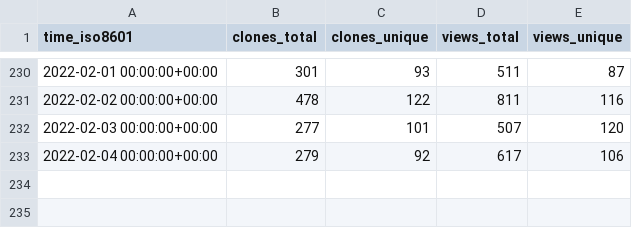
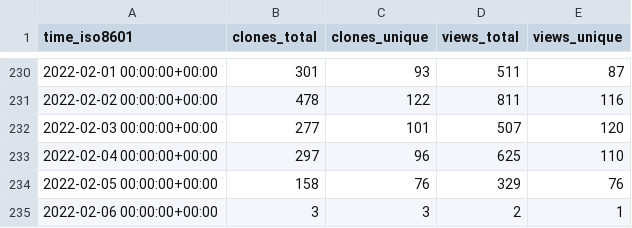
Before and after one commit to MahKC/tendermint, a CSV file: tendermint/starport/ghrs-data/views_clones_aggregate.csv, drawn as a sheet; only a part is shown, gaps mark what is left out.

```diff
--- a/tendermint/starport/ghrs-data/views_clones_aggregate.csv
+++ b/tendermint/starport/ghrs-data/views_clones_aggregate.csv
@@ -232,2 +232,4 @@ time_iso8601,clones_total,clones_unique,views_total,views_unique
 2022-02-03 00:00:00+00:00,277,101,507,120
-2022-02-04 00:00:00+00:00,279,92,617,106
+2022-02-04 00:00:00+00:00,297,96,625,110
+2022-02-05 00:00:00+00:00,158,76,329,76
+2022-02-06 00:00:00+00:00,3,3,2,1
```
Also changed, not shown: 1 other file.
